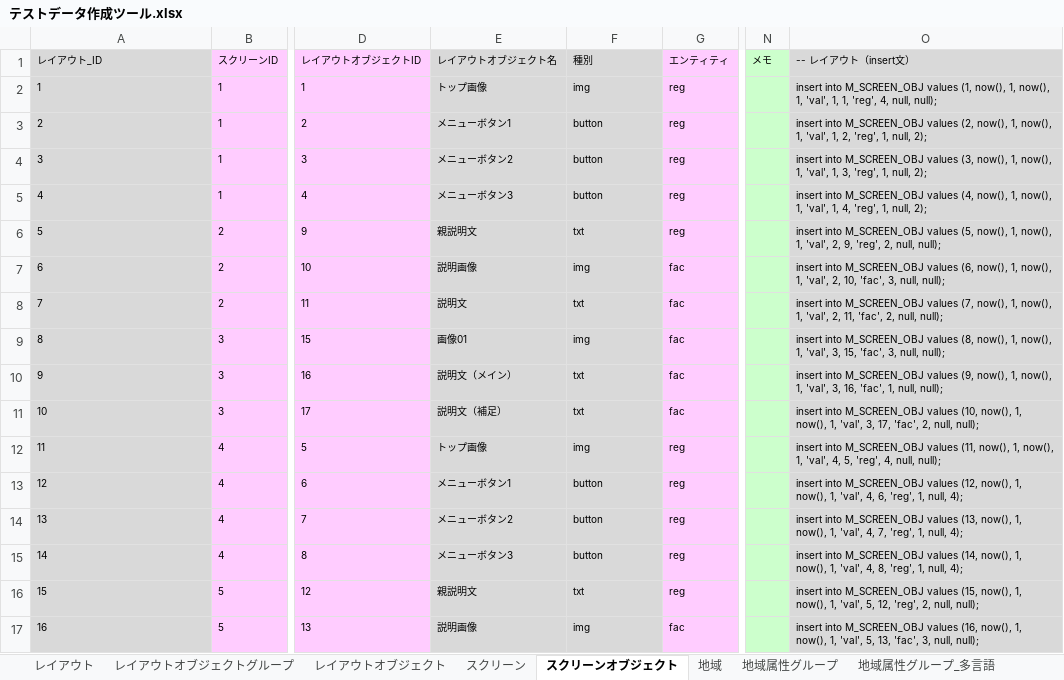
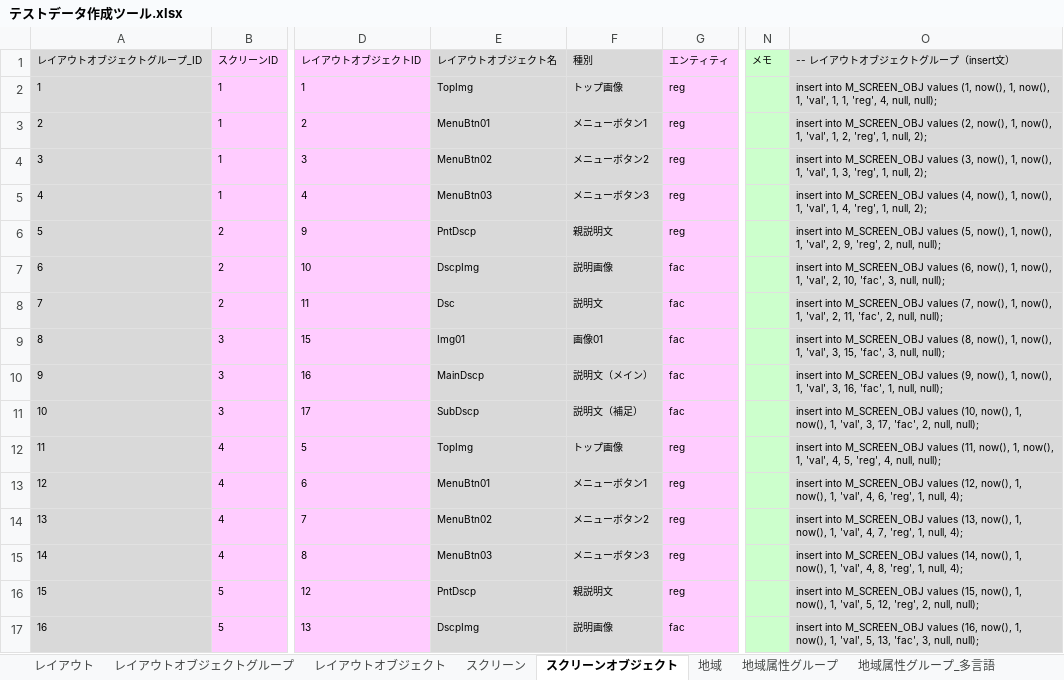
Before and after one commit to virtualex-project-x/melip-doc, an Excel workbook: 03_設計/04_DB/02_SQLコマンド/テストデータ作成ツール.xlsx, sheet スクリーンオブジェクト, drawn as a sheet; only a part is shown, gaps mark what is left out; values as stored, in another font and other column widths than the file's, no borders; the diff covers the shown part only; the diff names each change by its address in the sheet, - before the commit and + after, or states it on an @@ line.

Commit message:
[modify]レイアウトオブジェクトグループ、レイアウトオブジェクトにエイリアスを追加する為の修正
・テーブル定義書修正
・DDL/テストデータ作成Insert文修正
・IFで利用するオブジェクトの定義修正
・ドメインに「ALIAS:Varchar(200)」追加（UniqueKeyを使用する為）

```diff
--- a/03_設計/04_DB/02_SQLコマンド/テストデータ作成ツール.xlsx (sheet スクリーンオブジェクト)
+++ b/03_設計/04_DB/02_SQLコマンド/テストデータ作成ツール.xlsx (sheet スクリーンオブジェクト)
-A1: レイアウト_ID
+A1: レイアウトオブジェクトグループ_ID
-O1: -- レイアウト（insert文）
+O1: -- レイアウトオブジェクトグループ（insert文）
-E2 (レイアウトオブジェクト名): トップ画像
+E2 (レイアウトオブジェクト名): TopImg
-F2 (種別): img
+F2 (種別): トップ画像
-E3 (レイアウトオブジェクト名): メニューボタン1
+E3 (レイアウトオブジェクト名): MenuBtn01
-F3 (種別): button
+F3 (種別): メニューボタン1
-E4 (レイアウトオブジェクト名): メニューボタン2
+E4 (レイアウトオブジェクト名): MenuBtn02
-F4 (種別): button
+F4 (種別): メニューボタン2
-E5 (レイアウトオブジェクト名): メニューボタン3
+E5 (レイアウトオブジェクト名): MenuBtn03
-F5 (種別): button
+F5 (種別): メニューボタン3
-E6 (レイアウトオブジェクト名): 親説明文
+E6 (レイアウトオブジェクト名): PntDscp
-F6 (種別): txt
+F6 (種別): 親説明文
-E7 (レイアウトオブジェクト名): 説明画像
+E7 (レイアウトオブジェクト名): DscpImg
-F7 (種別): img
+F7 (種別): 説明画像
-E8 (レイアウトオブジェクト名): 説明文
+E8 (レイアウトオブジェクト名): Dsc
-F8 (種別): txt
+F8 (種別): 説明文
-E9 (レイアウトオブジェクト名): 画像01
+E9 (レイアウトオブジェクト名): Img01
-F9 (種別): img
+F9 (種別): 画像01
-E10 (レイアウトオブジェクト名): 説明文（メイン）
+E10 (レイアウトオブジェクト名): MainDscp
-F10 (種別): txt
+F10 (種別): 説明文（メイン）
-E11 (レイアウトオブジェクト名): 説明文（補足）
+E11 (レイアウトオブジェクト名): SubDscp
-F11 (種別): txt
+F11 (種別): 説明文（補足）
-E12 (レイアウトオブジェクト名): トップ画像
+E12 (レイアウトオブジェクト名): TopImg
-F12 (種別): img
+F12 (種別): トップ画像
-E13 (レイアウトオブジェクト名): メニューボタン1
+E13 (レイアウトオブジェクト名): MenuBtn01
-F13 (種別): button
+F13 (種別): メニューボタン1
-E14 (レイアウトオブジェクト名): メニューボタン2
+E14 (レイアウトオブジェクト名): MenuBtn02
-F14 (種別): button
+F14 (種別): メニューボタン2
-E15 (レイアウトオブジェクト名): メニューボタン3
+E15 (レイアウトオブジェクト名): MenuBtn03
-F15 (種別): button
+F15 (種別): メニューボタン3
-E16 (レイアウトオブジェクト名): 親説明文
+E16 (レイアウトオブジェクト名): PntDscp
-F16 (種別): txt
+F16 (種別): 親説明文
-E17 (レイアウトオブジェクト名): 説明画像
+E17 (レイアウトオブジェクト名): DscpImg
-F17 (種別): img
+F17 (種別): 説明画像
```
Also changed, not shown: 12 edited cells elsewhere in this sheet, sheet レイアウトオブジェクト, sheet レイアウトオブジェクトグループ, sheet 施設_施設グループリンク属性グループ, sheet 地域, sheet 施設グループ属性グループ, sheet 施設グループ, 18 more sheets, 03_設計/04_DB/01_定義書/テーブル定義書.xlsx, 03_設計/06_データオブジェクト/データオブジェクト定義書.xlsx, 35 other files.
